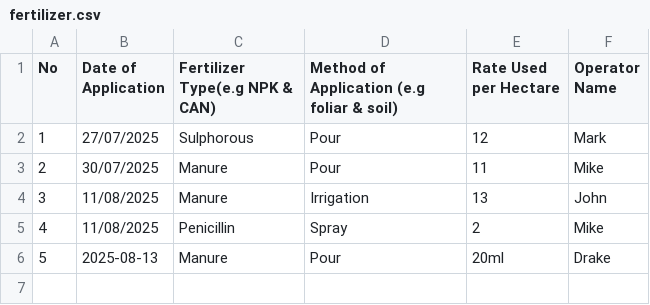
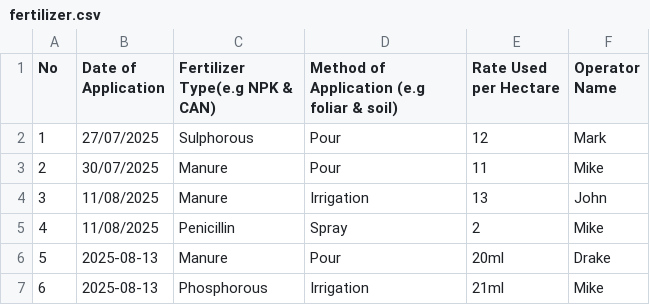
Before and after one commit to MichaelOnyoin/farm, a CSV file: data/fertilizer.csv, drawn as a sheet.

Commit message:
Cleaner code thru compartmentalization: 	modified:   data/fertilizer.csv 	modified:   data/spray.csv 	deleted:    src/app/api/google/route.ts 	deleted:    src/app/api/google/view/route.ts 	modified:   src/app/page.tsx 	modified:   src/components/Form.tsx 	modified:   src/components/Landing.tsx 	modified:   src/components/SheetViewer.tsx

```diff
--- a/data/fertilizer.csv
+++ b/data/fertilizer.csv
@@ -6 +6,2 @@ No,Date of Application,Fertilizer Type(e.g NPK & CAN),Method of Application (e.g
 5,2025-08-13,Manure,Pour,20ml,Drake
+6,2025-08-13,Phosphorous,Irrigation,21ml,Mike
```
Also changed, not shown: data/spray.csv, 6 other files.
